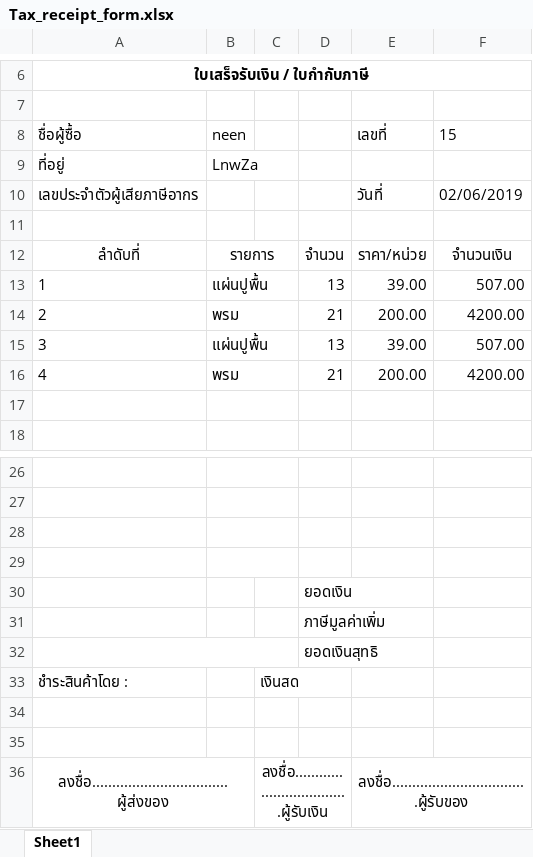
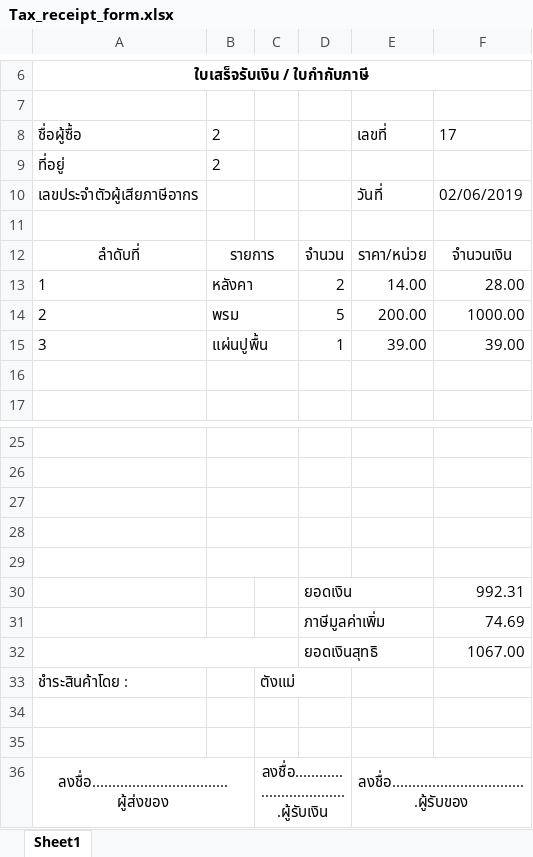
Before and after one commit to Oboymano/Tax-Receipt, an Excel workbook: src/config/Tax_receipt_form.xlsx, sheet Sheet1, drawn as a sheet; only a part is shown, gaps mark what is left out; values as stored, in another font and other column widths than the file's, no borders; removed rows and columns are numbered as before the commit, all else as after; the diff names each change by its address in the sheet, - before the commit and + after, or states it on an @@ line.

```diff
--- a/src/config/Tax_receipt_form.xlsx (sheet Sheet1)
+++ b/src/config/Tax_receipt_form.xlsx (sheet Sheet1)
-B8: neen
+B8: 2
-F8: 15
+F8: 17
-B9: LnwZa
+B9: 2
-row 13: 1 | แผ่นปูพื้น |  | 13 | 39.00 | 507.00
+row 13: 1 | หลังคา |  | 2 | 14.00 | 28.00
-D14: 21
+D14: 5
-F14: 4200.00
+F14: 1000.00
-D15: 13
+D15: 1
-F15: 507.00
+F15: 39.00
-row 16: 4 | พรม |  | 21 | 200.00 | 4200.00
+B29:C29 merged
-D29: ยอดเงิน
+D29: (empty)
-D30:E30 merged
-row 31:  |  |  | ภาษีมูลค่าเพิ่ม
-row 32:  |  |  | ยอดเงินสุทธิ
+row 30:  |  |  | ยอดเงิน |  | 992.31
+row 31:  |  |  | ภาษีมูลค่าเพิ่ม |  | 74.69
+row 32:  |  |  | ยอดเงินสุทธิ |  | 1067.00
-C33: เงินสด
+C33: ตังแม่
```
Also changed, not shown: 2 other files.
